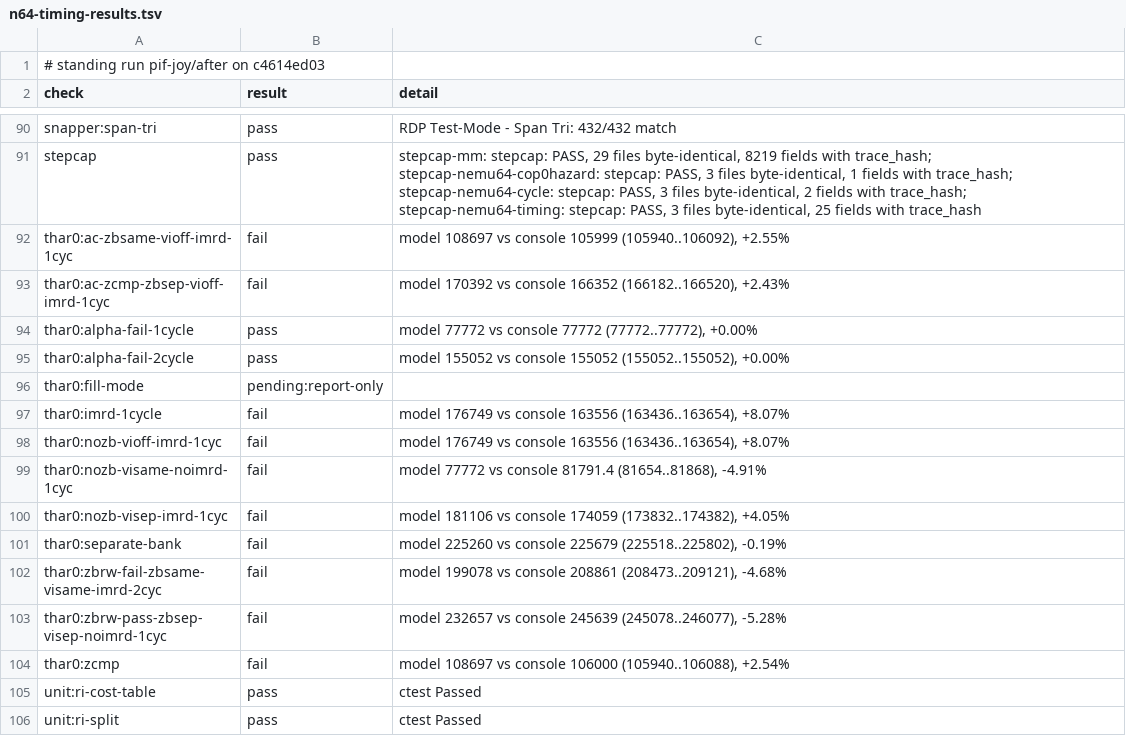
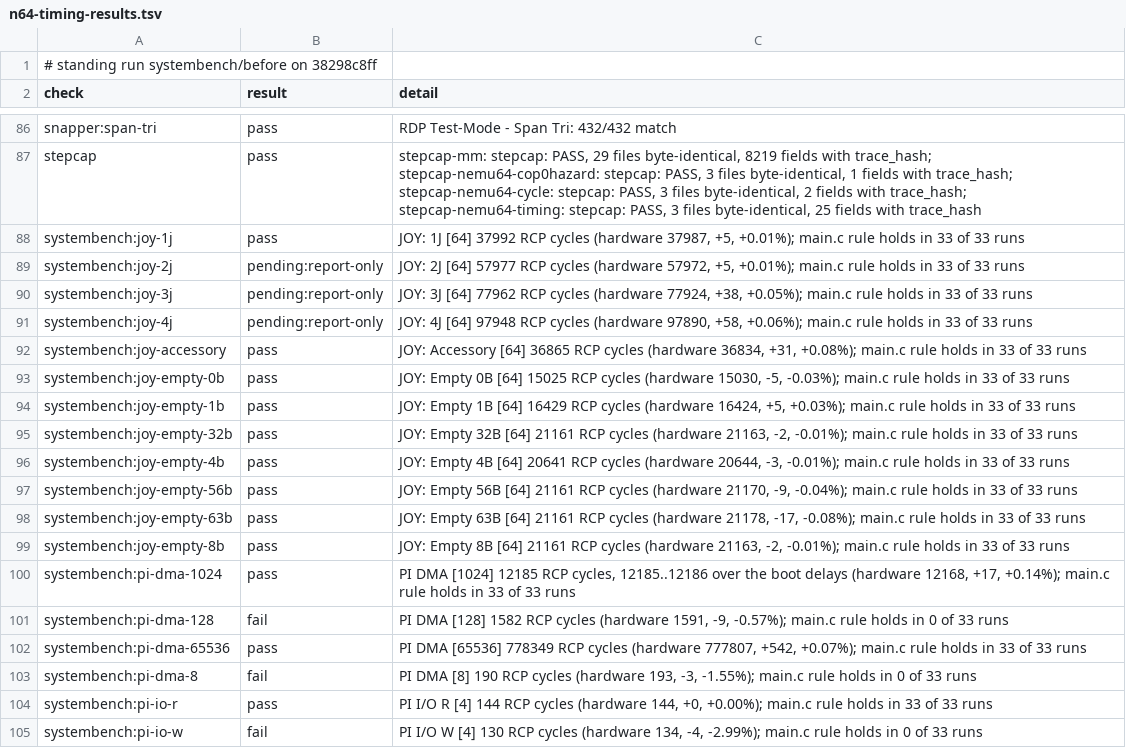
Before and after one commit to wScottSh/ares, a TSV file: docs/spec/n64-timing-results.tsv, drawn as a sheet; only a part is shown, gaps mark what is left out; the shorter side is filled out with more unchanged rows; the diff covers the shown part only.

```diff
--- a/docs/spec/n64-timing-results.tsv
+++ b/docs/spec/n64-timing-results.tsv
@@ -1,2 +1,2 @@
-# standing run pif-joy/after on c4614ed03
+# standing run systembench/before on 38298c8ff
 check	result	detail
@@ -91 +87,19 @@ snapper:span-tri	pass	RDP Test-Mode - Span Tri: 432/432 match
 stepcap	pass	stepcap-mm: stepcap: PASS, 29 files byte-identical, 8219 fields with trace_hash; stepcap-nemu64-cop0hazard: stepcap: PASS, 3 files byte-identical, 1 fields with trace_hash; stepcap-nemu64-cycle: stepcap: PASS, 3 files byte-identical, 2 fields with trace_hash; stepcap-nemu64-timing: stepcap: PASS, 3 files byte-identical, 25 fields with trace_hash
+systembench:joy-1j	pass	JOY: 1J [64] 37992 RCP cycles (hardware 37987, +5, +0.01%); main.c rule holds in 33 of 33 runs
+systembench:joy-2j	pending:report-only	JOY: 2J [64] 57977 RCP cycles (hardware 57972, +5, +0.01%); main.c rule holds in 33 of 33 runs
+systembench:joy-3j	pending:report-only	JOY: 3J [64] 77962 RCP cycles (hardware 77924, +38, +0.05%); main.c rule holds in 33 of 33 runs
+systembench:joy-4j	pending:report-only	JOY: 4J [64] 97948 RCP cycles (hardware 97890, +58, +0.06%); main.c rule holds in 33 of 33 runs
+systembench:joy-accessory	pass	JOY: Accessory [64] 36865 RCP cycles (hardware 36834, +31, +0.08%); main.c rule holds in 33 of 33 runs
+systembench:joy-empty-0b	pass	JOY: Empty 0B [64] 15025 RCP cycles (hardware 15030, -5, -0.03%); main.c rule holds in 33 of 33 runs
+systembench:joy-empty-1b	pass	JOY: Empty 1B [64] 16429 RCP cycles (hardware 16424, +5, +0.03%); main.c rule holds in 33 of 33 runs
+systembench:joy-empty-32b	pass	JOY: Empty 32B [64] 21161 RCP cycles (hardware 21163, -2, -0.01%); main.c rule holds in 33 of 33 runs
+systembench:joy-empty-4b	pass	JOY: Empty 4B [64] 20641 RCP cycles (hardware 20644, -3, -0.01%); main.c rule holds in 33 of 33 runs
+systembench:joy-empty-56b	pass	JOY: Empty 56B [64] 21161 RCP cycles (hardware 21170, -9, -0.04%); main.c rule holds in 33 of 33 runs
+systembench:joy-empty-63b	pass	JOY: Empty 63B [64] 21161 RCP cycles (hardware 21178, -17, -0.08%); main.c rule holds in 33 of 33 runs
+systembench:joy-empty-8b	pass	JOY: Empty 8B [64] 21161 RCP cycles (hardware 21163, -2, -0.01%); main.c rule holds in 33 of 33 runs
+systembench:pi-dma-1024	pass	PI DMA [1024] 12185 RCP cycles, 12185..12186 over the boot delays (hardware 12168, +17, +0.14%); main.c rule holds in 33 of 33 runs
+systembench:pi-dma-128	fail	PI DMA [128] 1582 RCP cycles (hardware 1591, -9, -0.57%); main.c rule holds in 0 of 33 runs
+systembench:pi-dma-65536	pass	PI DMA [65536] 778349 RCP cycles (hardware 777807, +542, +0.07%); main.c rule holds in 33 of 33 runs
+systembench:pi-dma-8	fail	PI DMA [8] 190 RCP cycles (hardware 193, -3, -1.55%); main.c rule holds in 0 of 33 runs
+systembench:pi-io-r	pass	PI I/O R [4] 144 RCP cycles (hardware 144, +0, +0.00%); main.c rule holds in 33 of 33 runs
+systembench:pi-io-w	fail	PI I/O W [4] 130 RCP cycles (hardware 134, -4, -2.99%); main.c rule holds in 0 of 33 runs
```
Also changed, not shown: 11 added rows and 4 removed rows elsewhere in this file, ares/n64/timing/behaviors.tsv, tools/n64-timing/checks.tsv, 5 other files.
